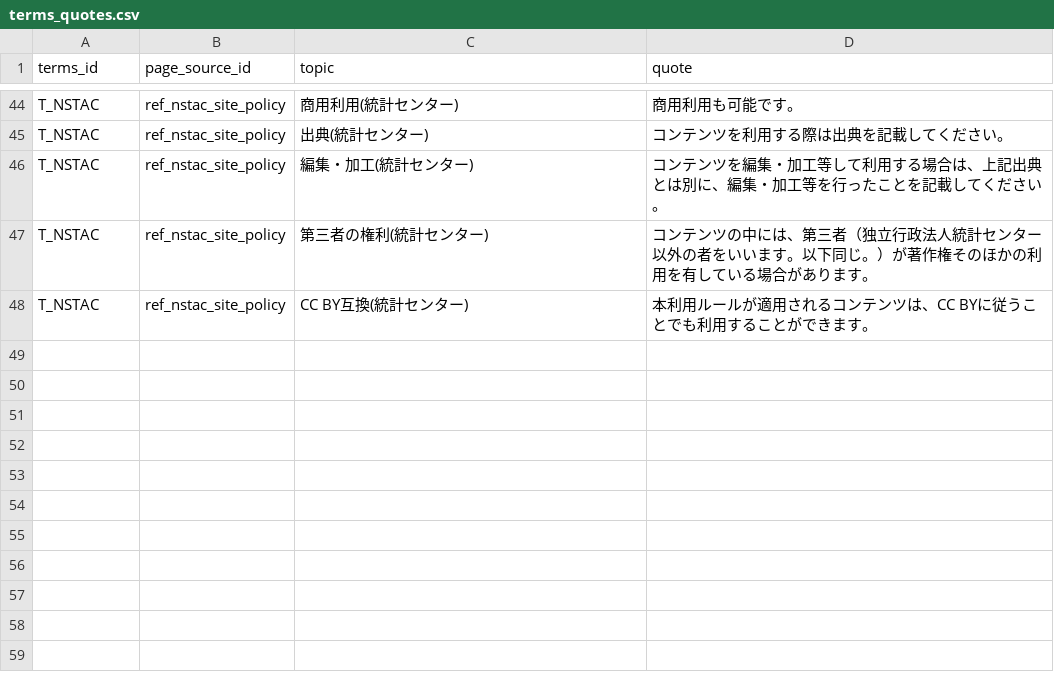
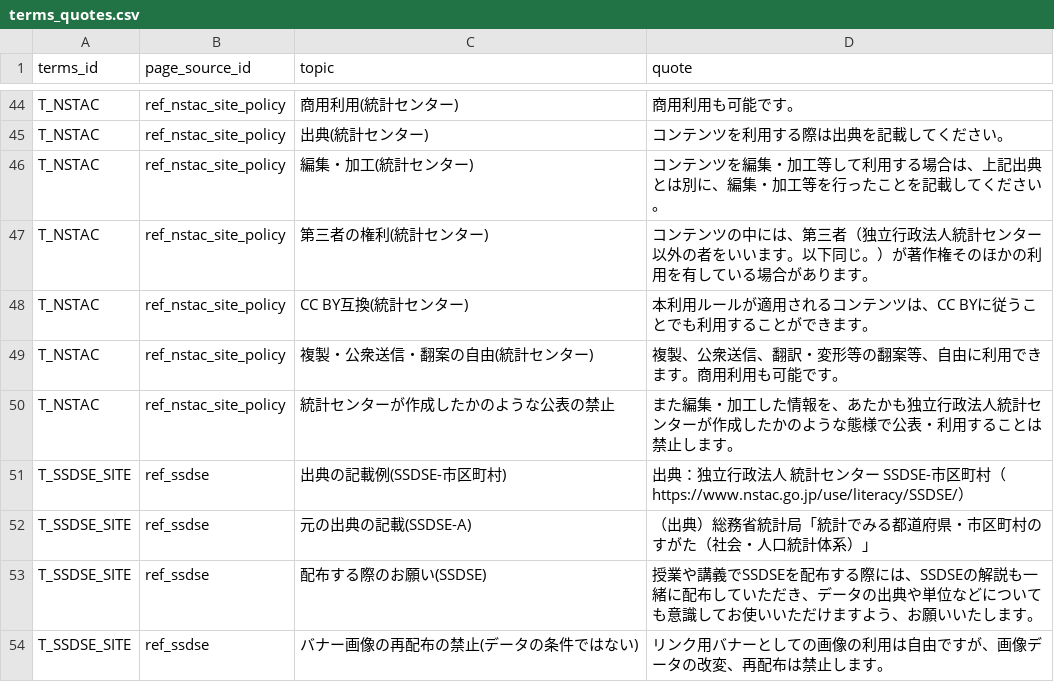
Before and after one commit to hamaguti0000/nagasaki-platform, a CSV file: config/terms_quotes.csv, drawn as a sheet; only a part is shown, gaps mark what is left out.

```diff
--- a/config/terms_quotes.csv
+++ b/config/terms_quotes.csv
@@ -48 +48,7 @@ T_NSTAC,ref_nstac_site_policy,第三者の権利(統計センター),コンテ
 T_NSTAC,ref_nstac_site_policy,CC BY互換(統計センター),本利用ルールが適用されるコンテンツは、CC BYに従うことでも利用することができます。
+T_NSTAC,ref_nstac_site_policy,複製・公衆送信・翻案の自由(統計センター),複製、公衆送信、翻訳・変形等の翻案等、自由に利用できます。商用利用も可能です。
+T_NSTAC,ref_nstac_site_policy,統計センターが作成したかのような公表の禁止,また編集・加工した情報を、あたかも独立行政法人統計センターが作成したかのような態様で公表・利用することは禁止します。
+T_SSDSE_SITE,ref_ssdse,出典の記載例(SSDSE-市区町村),出典：独立行政法人 統計センター SSDSE-市区町村（https://www.nstac.go.jp/use/literacy/SSDSE/）
+T_SSDSE_SITE,ref_ssdse,元の出典の記載(SSDSE-A),（出典）総務省統計局「統計でみる都道府県・市区町村のすがた（社会・人口統計体系）」
+T_SSDSE_SITE,ref_ssdse,配布する際のお願い(SSDSE),授業や講義でSSDSEを配布する際には、SSDSEの解説も一緒に配布していただき、データの出典や単位などについても意識してお使いいただけますよう、お願いいたします。
+T_SSDSE_SITE,ref_ssdse,バナー画像の再配布の禁止(データの条件ではない),リンク用バナーとしての画像の利用は自由ですが、画像データの改変、再配布は禁止します。
```
Also changed, not shown: ledger/panel_items.csv, ledger/terms_quotes_verified.csv, 13 other files.
